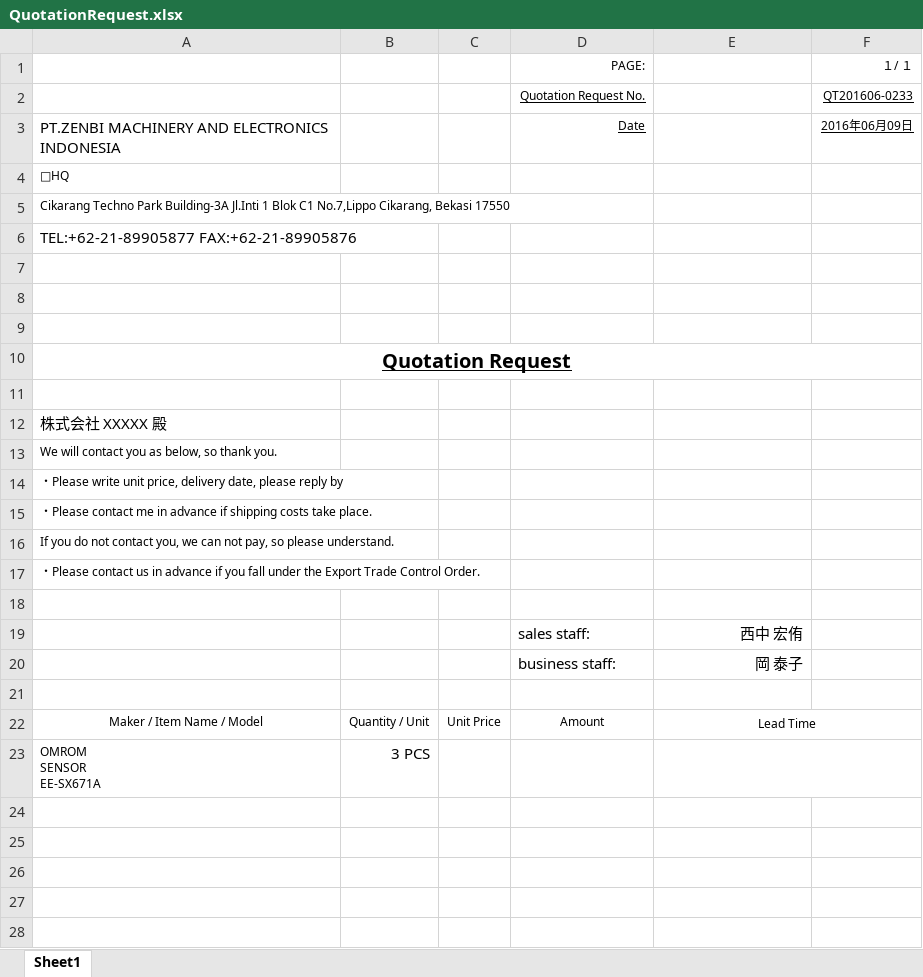
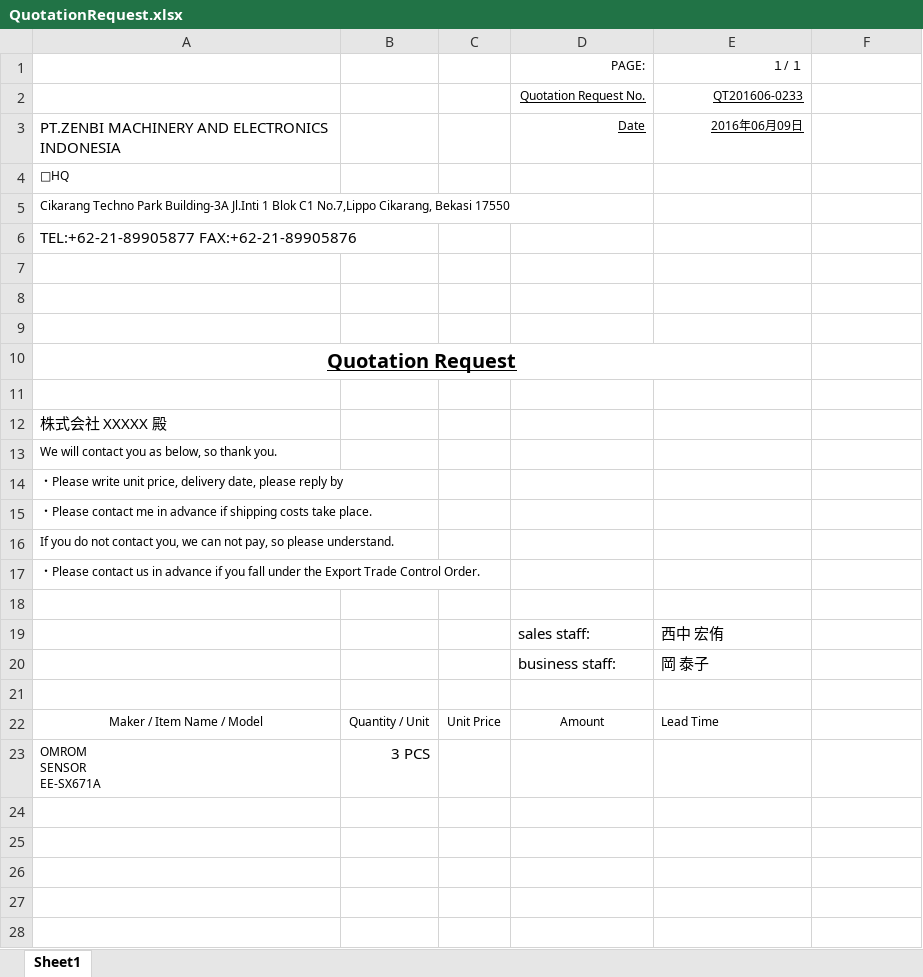
Before and after one commit to joyballonline/his_vb, an Excel workbook: src/HanbaiKanri/HanbaiKanri/bin/BaseXls/QuotationRequest.xlsx, sheet Sheet1, drawn as a sheet; only a part is shown; values as stored, in another font and other column widths than the file's, no borders; charts and pictures not drawn; removed rows and columns are numbered as before the commit, all else as after; the diff names each change by its address in the sheet, - before the commit and + after, or states it on an @@ line.

```diff
--- a/src/HanbaiKanri/HanbaiKanri/bin/BaseXls/QuotationRequest.xlsx (sheet Sheet1)
+++ b/src/HanbaiKanri/HanbaiKanri/bin/BaseXls/QuotationRequest.xlsx (sheet Sheet1)
-row 1:  |  |  | PAGE: |  | １/ １
-row 2:  |  |  | Quotation Request No. |  | QT201606-0233
+row 1:  |  |  | PAGE: | １/ １
+row 2:  |  |  | Quotation Request No. | QT201606-0233
-E3: (empty)
+E3: 2016年06月09日
-F3: 2016年06月09日
+F3: (empty)
-A10:F10 merged
+A10:E10 merged
-E19:E20 alignment: right
+E19:E20 alignment: left
-E22 alignment: center
+E22 alignment: left
-E22:F22 merged
-E23:F23 merged
```
Also changed, not shown: 1 other file.
